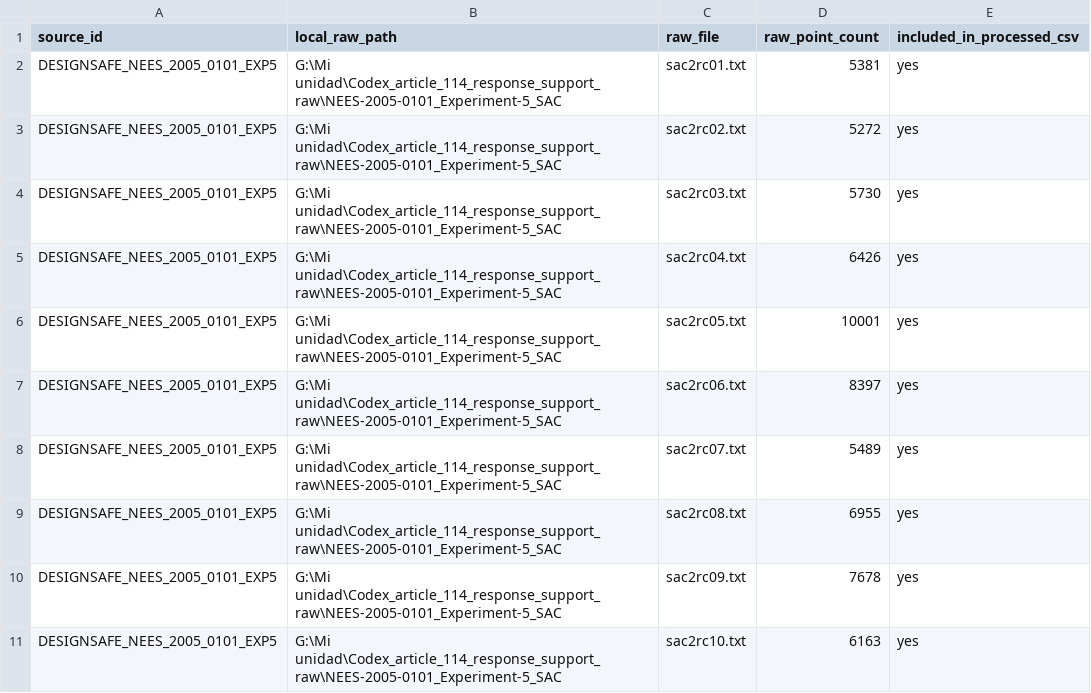
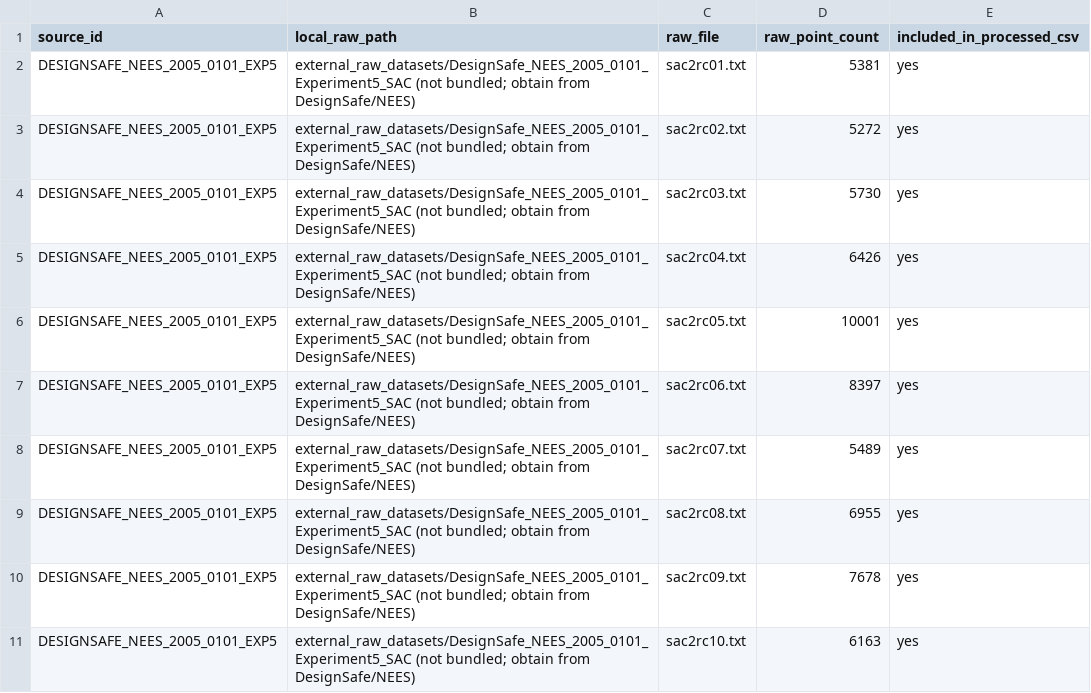
Before and after one commit to gabrielmontufar/article-114-optimization-and-engineering-claim-admissibility, a CSV file: cgc_portal_frame_raw_data_manifest.csv, drawn as a sheet.

```diff
--- a/cgc_portal_frame_raw_data_manifest.csv
+++ b/cgc_portal_frame_raw_data_manifest.csv
@@ -1,11 +1,11 @@
 source_id,local_raw_path,raw_file,raw_point_count,included_in_processed_csv
-DESIGNSAFE_NEES_2005_0101_EXP5,G:\Mi unidad\Codex_article_114_response_support_raw\NEES-2005-0101_Experiment-5_SAC,sac2rc01.txt,5381,yes
-DESIGNSAFE_NEES_2005_0101_EXP5,G:\Mi unidad\Codex_article_114_response_support_raw\NEES-2005-0101_Experiment-5_SAC,sac2rc02.txt,5272,yes
-DESIGNSAFE_NEES_2005_0101_EXP5,G:\Mi unidad\Codex_article_114_response_support_raw\NEES-2005-0101_Experiment-5_SAC,sac2rc03.txt,5730,yes
-DESIGNSAFE_NEES_2005_0101_EXP5,G:\Mi unidad\Codex_article_114_response_support_raw\NEES-2005-0101_Experiment-5_SAC,sac2rc04.txt,6426,yes
-DESIGNSAFE_NEES_2005_0101_EXP5,G:\Mi unidad\Codex_article_114_response_support_raw\NEES-2005-0101_Experiment-5_SAC,sac2rc05.txt,10001,yes
-DESIGNSAFE_NEES_2005_0101_EXP5,G:\Mi unidad\Codex_article_114_response_support_raw\NEES-2005-0101_Experiment-5_SAC,sac2rc06.txt,8397,yes
-DESIGNSAFE_NEES_2005_0101_EXP5,G:\Mi unidad\Codex_article_114_response_support_raw\NEES-2005-0101_Experiment-5_SAC,sac2rc07.txt,5489,yes
-DESIGNSAFE_NEES_2005_0101_EXP5,G:\Mi unidad\Codex_article_114_response_support_raw\NEES-2005-0101_Experiment-5_SAC,sac2rc08.txt,6955,yes
-DESIGNSAFE_NEES_2005_0101_EXP5,G:\Mi unidad\Codex_article_114_response_support_raw\NEES-2005-0101_Experiment-5_SAC,sac2rc09.txt,7678,yes
-DESIGNSAFE_NEES_2005_0101_EXP5,G:\Mi unidad\Codex_article_114_response_support_raw\NEES-2005-0101_Experiment-5_SAC,sac2rc10.txt,6163,yes
+DESIGNSAFE_NEES_2005_0101_EXP5,external_raw_datasets/DesignSafe_NEES_2005_0101_Experiment5_SAC (not bundled; obtain from DesignSafe/NEES),sac2rc01.txt,5381,yes
+DESIGNSAFE_NEES_2005_0101_EXP5,external_raw_datasets/DesignSafe_NEES_2005_0101_Experiment5_SAC (not bundled; obtain from DesignSafe/NEES),sac2rc02.txt,5272,yes
+DESIGNSAFE_NEES_2005_0101_EXP5,external_raw_datasets/DesignSafe_NEES_2005_0101_Experiment5_SAC (not bundled; obtain from DesignSafe/NEES),sac2rc03.txt,5730,yes
+DESIGNSAFE_NEES_2005_0101_EXP5,external_raw_datasets/DesignSafe_NEES_2005_0101_Experiment5_SAC (not bundled; obtain from DesignSafe/NEES),sac2rc04.txt,6426,yes
+DESIGNSAFE_NEES_2005_0101_EXP5,external_raw_datasets/DesignSafe_NEES_2005_0101_Experiment5_SAC (not bundled; obtain from DesignSafe/NEES),sac2rc05.txt,10001,yes
+DESIGNSAFE_NEES_2005_0101_EXP5,external_raw_datasets/DesignSafe_NEES_2005_0101_Experiment5_SAC (not bundled; obtain from DesignSafe/NEES),sac2rc06.txt,8397,yes
+DESIGNSAFE_NEES_2005_0101_EXP5,external_raw_datasets/DesignSafe_NEES_2005_0101_Experiment5_SAC (not bundled; obtain from DesignSafe/NEES),sac2rc07.txt,5489,yes
+DESIGNSAFE_NEES_2005_0101_EXP5,external_raw_datasets/DesignSafe_NEES_2005_0101_Experiment5_SAC (not bundled; obtain from DesignSafe/NEES),sac2rc08.txt,6955,yes
+DESIGNSAFE_NEES_2005_0101_EXP5,external_raw_datasets/DesignSafe_NEES_2005_0101_Experiment5_SAC (not bundled; obtain from DesignSafe/NEES),sac2rc09.txt,7678,yes
+DESIGNSAFE_NEES_2005_0101_EXP5,external_raw_datasets/DesignSafe_NEES_2005_0101_Experiment5_SAC (not bundled; obtain from DesignSafe/NEES),sac2rc10.txt,6163,yes
```
Also changed, not shown: cgc_aisc_claim_gate_summary.csv, cgc_benchmark_reporting_summary.csv, 36 other files.
